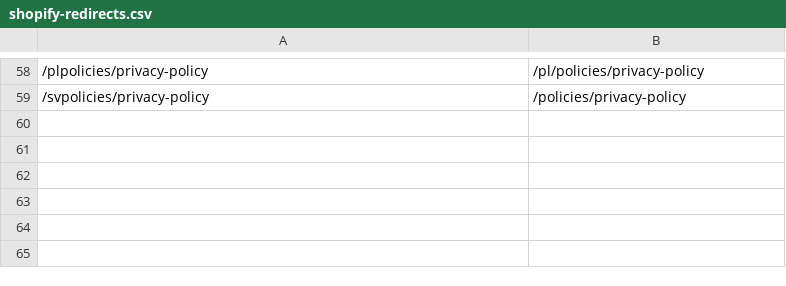
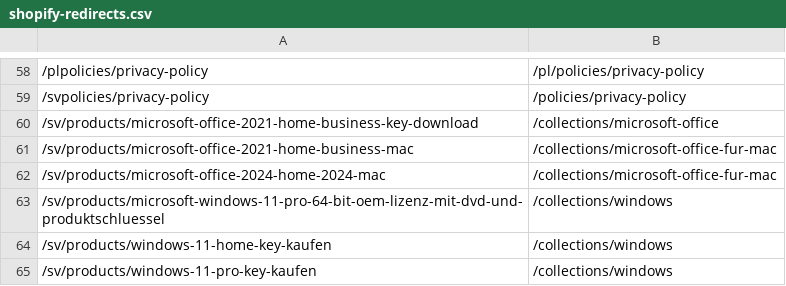
Before and after one commit to mgrd281/karinex.de, a CSV file: docs/shopify-redirects.csv, drawn as a sheet; only a part is shown, gaps mark what is left out; the diff names each change by its address in the sheet, - before the commit and + after, or states it on an @@ line.

Commit message:
docs(redirects): add 6 missing /sv/ broken-link redirects (#158)
Ahrefs reports 432 pages with internal links pointing to 32 unique
broken (4xx) URLs. The Top 12 (108× each) for Windows Server collection,
Office 2024 H&B Mac, and Visual Studio 2026 are already in
docs/shopify-redirects.csv across /de, /en, /pl, /sv.

The remaining 6 broken URLs are all on /sv/ for products that already
have /de, /en, /pl redirects:
  /sv/products/microsoft-office-2021-home-business-key-download
  /sv/products/microsoft-office-2021-home-business-mac
  /sv/products/microsoft-office-2024-home-2024-mac
  /sv/products/microsoft-windows-11-pro-64-bit-oem-lizenz-mit-dvd-und-produktschluessel
  /sv/products/windows-11-home-key-kaufen
  /sv/products/windows-11-pro-key-kaufen

Each redirected to its corresponding collection following the existing
/sv/ pattern (drops the locale prefix on the target because some
collections do not have Swedish locale URLs).

The merchant must import this CSV in Shopify Admin → Online Store →
Navigation → URL Redirects → Import for the redirects to take effect.
This is still pending for the Top 12 as well.

```diff
--- a/docs/shopify-redirects.csv
+++ b/docs/shopify-redirects.csv
+row 60: /sv/products/microsoft-office-2021-home-business-key-download | /collections/microsoft-office
+row 61: /sv/products/microsoft-office-2021-home-business-mac | /collections/microsoft-office-fur-mac
+row 62: /sv/products/microsoft-office-2024-home-2024-mac | /collections/microsoft-office-fur-mac
+row 63: /sv/products/microsoft-windows-11-pro-64-bit-oem-lizenz-mit-dvd-und-produktschluessel | /collections/windows
+row 64: /sv/products/windows-11-home-key-kaufen | /collections/windows
+row 65: /sv/products/windows-11-pro-key-kaufen | /collections/windows
```
